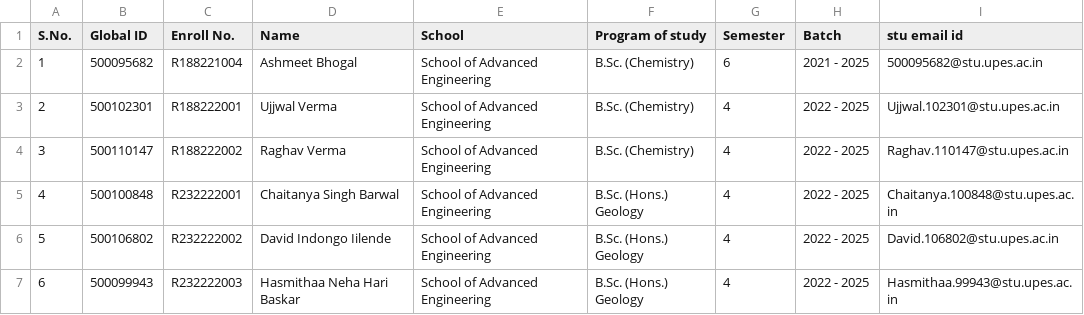
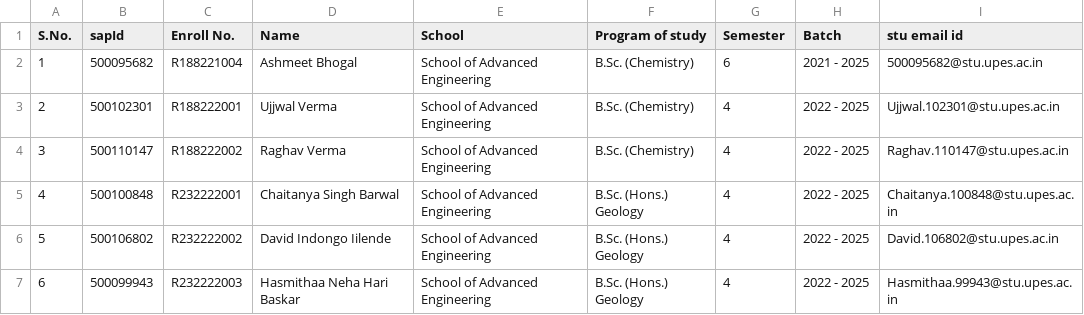
Before and after one commit to UPESSTU/refund_backend, a CSV file: data.csv, drawn as a sheet; only a part is shown.

Commit message:
Bulk Due CSV Data Added

```diff
--- a/data.csv
+++ b/data.csv
@@ -1,2 +1,2 @@
-S.No.,Global ID,Enroll No.,Name,School,Program of study ,Semester,Batch,stu email id
+S.No.,sapId,Enroll No.,Name,School,Program of study ,Semester,Batch,stu email id
 1,500095682,R188221004,Ashmeet Bhogal,School of Advanced Engineering,B.Sc. (Chemistry),6,2021 - 2025,500095682@stu.upes.ac.in
```
Also changed, not shown: 9 other files.
